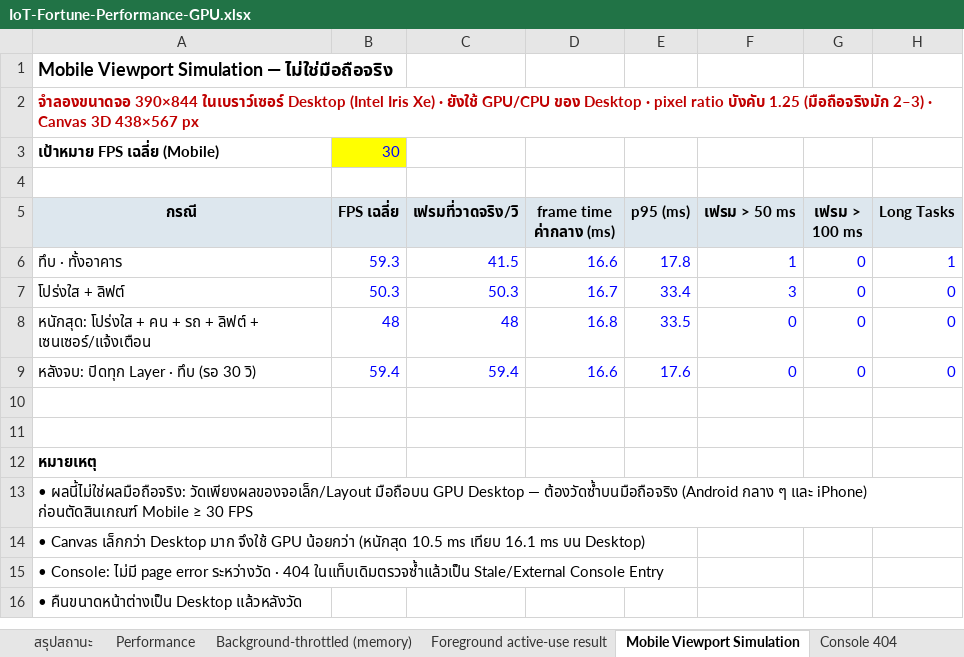
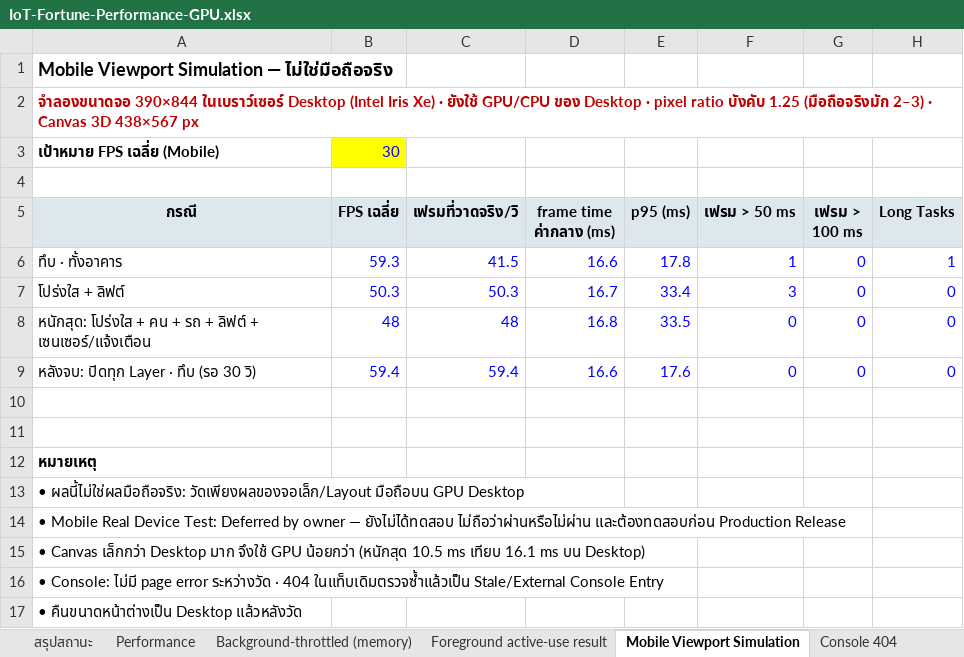
Before and after one commit to poyspoy/iot-fortune, an Excel workbook: docs/reports/IoT-Fortune-Performance-GPU.xlsx, sheet Mobile Viewport Simulation, drawn as a sheet; only a part is shown; values as stored, in another font and other column widths than the file's, no borders; rows hold the shown columns only; the diff names each change by its address in the sheet, - before the commit and + after, or states it on an @@ line.

```diff
--- a/docs/reports/IoT-Fortune-Performance-GPU.xlsx (sheet Mobile Viewport Simulation)
+++ b/docs/reports/IoT-Fortune-Performance-GPU.xlsx (sheet Mobile Viewport Simulation)
-A13 (กรณี): …GPU Desktop — ต้องวัดซ้ำบนมือถือจริง (Android กลาง ๆ และ iPhone) ก่อนตัดสินเกณฑ์ Mobile ≥ 30 FPS
+A13 (กรณี): …GPU Desktop
+row 14: • Mobile Real Device Test: Deferred by owner — ยังไม่ได้ทดสอบ ไม่ถือว่าผ่านหรือไม่ผ่าน และต้องทดสอบก่อน Production Release
```
Also changed, not shown: sheet สรุปสถานะ, 7 other files.
